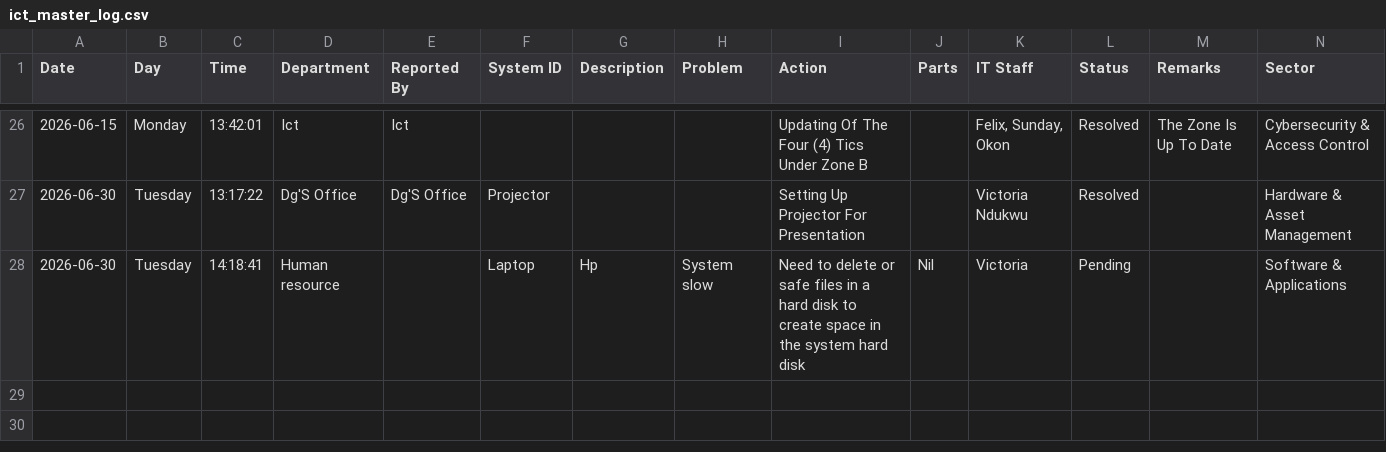
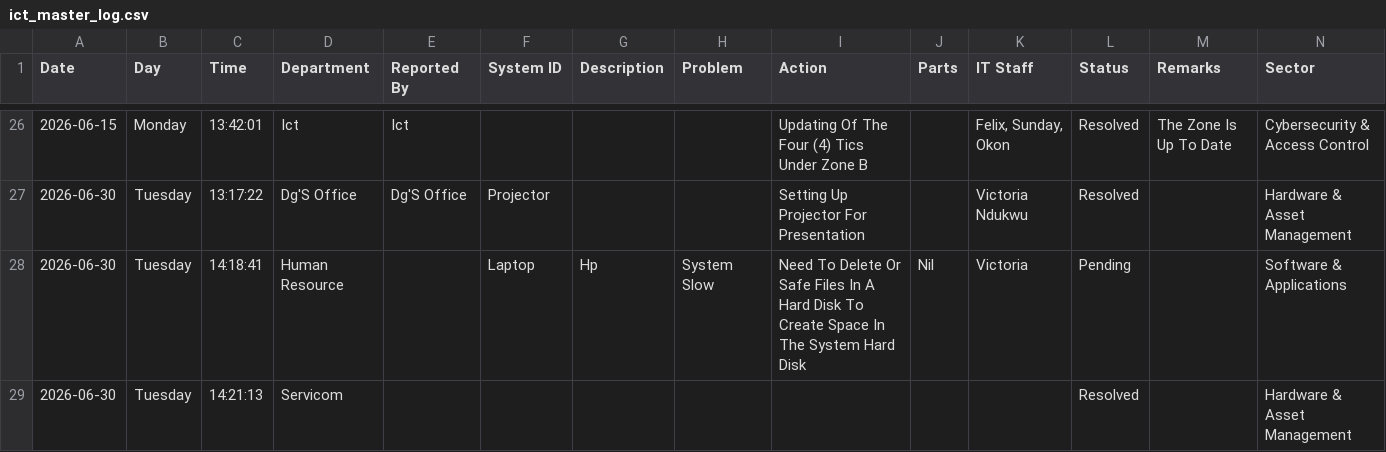
Before and after one commit to motechbello1/ICT-Report-Portal, a CSV file: ict_master_log.csv, drawn as a sheet; only a part is shown, gaps mark what is left out.

Commit message:
Auto-sync ict_master_log.csv

```diff
--- a/ict_master_log.csv
+++ b/ict_master_log.csv
@@ -27,2 +27,3 @@ Date,Day,Time,Department,Reported By,System ID,Description,Problem,Action,Parts,
 2026-06-30,Tuesday,13:17:22,Dg'S Office,Dg'S Office,Projector,,,Setting Up Projector For Presentation,,Victoria Ndukwu,Resolved,,Hardware & Asset Management
-2026-06-30,Tuesday,14:18:41,Human resource ,,Laptop ,Hp,System slow ,Need to delete or safe files in a hard disk to create space in the system hard disk ,Nil,Victoria ,Pending,,Software & Applications
+2026-06-30,Tuesday,14:18:41,Human Resource,,Laptop,Hp,System Slow,Need To Delete Or Safe Files In A Hard Disk To Create Space In The System Hard Disk,Nil,Victoria,Pending,,Software & Applications
+2026-06-30,Tuesday,14:21:13,Servicom,,,,,,,,Resolved,,Hardware & Asset Management
```
